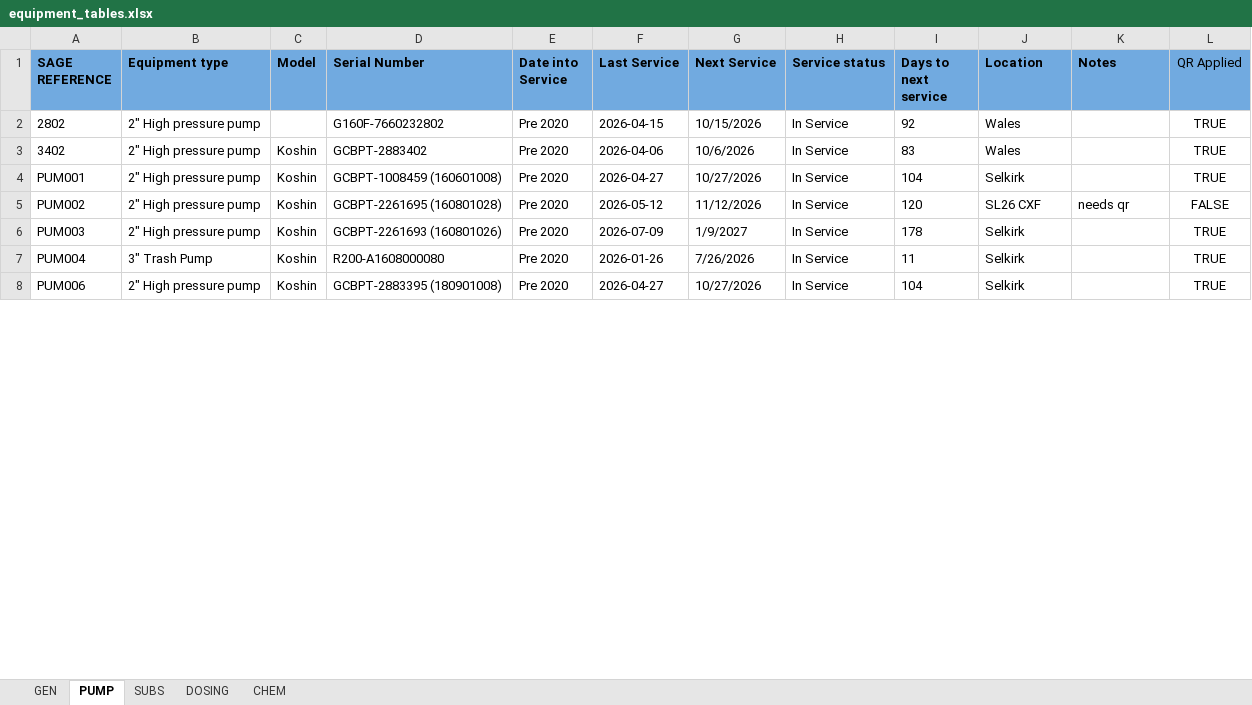
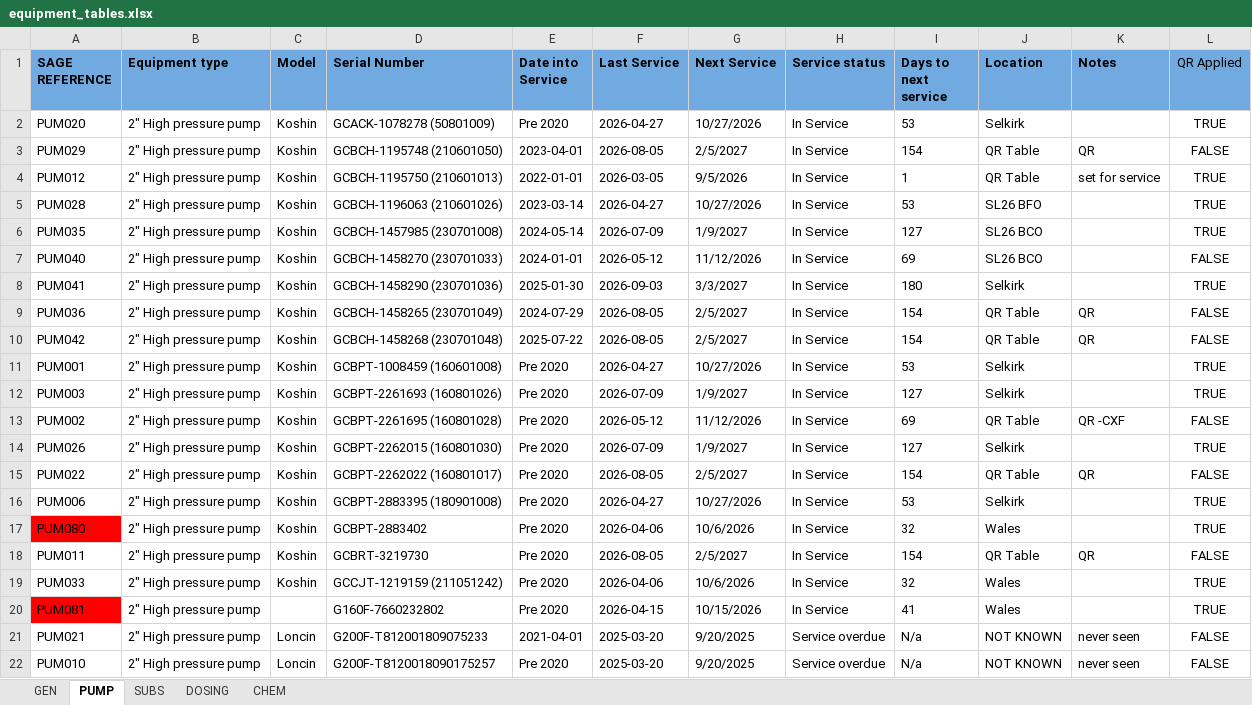
Before and after one commit to sillypantons/equipment-inventory, an Excel workbook: equipment_tables.xlsx, sheet PUMP, drawn as a sheet; only a part is shown; values as stored, in another font and other column widths than the file's, no borders; conditional formats and table styles not drawn; removed rows and columns are numbered as before the commit, all else as after; the diff covers the shown part only; the diff names each change by its address in the sheet, - before the commit and + after, or states it on an @@ line.

```diff
--- a/equipment_tables.xlsx (sheet PUMP)
+++ b/equipment_tables.xlsx (sheet PUMP)
-row 2: 2802 | 2" High pressure pump |  | G160F-7660232802 | Pre 2020 | 2026-04-15 | 10/15/2026 | In Service | 92 | Wales |  | TRUE
-A2 (SAGE REFERENCE): 3402
+A2 (SAGE REFERENCE): PUM020
-D2 (Serial Number): GCBPT-2883402
+D2 (Serial Number): GCACK-1078278 (50801009)
-F2 (Last Service): 2026-04-06
+F2 (Last Service): 2026-04-27
-G2 (Next Service): 10/6/2026
+G2 (Next Service): 10/27/2026
-I2 (Days to next service): 83
+I2 (Days to next service): 53
-J2 (Location): Wales
+J2 (Location): Selkirk
+row 3: PUM029 | 2" High pressure pump | Koshin | GCBCH-1195748 (210601050) | 2023-04-01 | 2026-08-05 | 2/5/2027 | In Service | 154 | QR Table | QR | FALSE
+row 4: PUM012 | 2" High pressure pump | Koshin | GCBCH-1195750 (210601013) | 2022-01-01 | 2026-03-05 | 9/5/2026 | In Service | 1 | QR Table | set for service | TRUE
+row 5: PUM028 | 2" High pressure pump | Koshin | GCBCH-1196063 (210601026) | 2023-03-14 | 2026-04-27 | 10/27/2026 | In Service | 53 | SL26 BFO |  | TRUE
+row 6: PUM035 | 2" High pressure pump | Koshin | GCBCH-1457985 (230701008) | 2024-05-14 | 2026-07-09 | 1/9/2027 | In Service | 127 | SL26 BCO |  | TRUE
+row 7: PUM040 | 2" High pressure pump | Koshin | GCBCH-1458270 (230701033) | 2024-01-01 | 2026-05-12 | 11/12/2026 | In Service | 69 | SL26 BCO |  | FALSE
+row 8: PUM041 | 2" High pressure pump | Koshin | GCBCH-1458290 (230701036) | 2025-01-30 | 2026-09-03 | 3/3/2027 | In Service | 180 | Selkirk |  | TRUE
+row 9: PUM036 | 2" High pressure pump | Koshin | GCBCH-1458265 (230701049) | 2024-07-29 | 2026-08-05 | 2/5/2027 | In Service | 154 | QR Table | QR | FALSE
+row 10: PUM042 | 2" High pressure pump | Koshin | GCBCH-1458268 (230701048) | 2025-07-22 | 2026-08-05 | 2/5/2027 | In Service | 154 | QR Table | QR | FALSE
-I11 (Days to next service): 104
+I11 (Days to next service): 53
+row 12: PUM003 | 2" High pressure pump | Koshin | GCBPT-2261693 (160801026) | Pre 2020 | 2026-07-09 | 1/9/2027 | In Service | 127 | Selkirk |  | TRUE
-I13 (Days to next service): 120
+I13 (Days to next service): 69
-J13 (Location): SL26 CXF
+J13 (Location): QR Table
-K13 (Notes): needs qr
+K13 (Notes): QR -CXF
-A14 (SAGE REFERENCE): PUM003
+A14 (SAGE REFERENCE): PUM026
-D14 (Serial Number): GCBPT-2261693 (160801026)
+D14 (Serial Number): GCBPT-2262015 (160801030)
-I14 (Days to next service): 178
+I14 (Days to next service): 127
-row 7: PUM004 | 3" Trash Pump | Koshin | R200-A1608000080 | Pre 2020 | 2026-01-26 | 7/26/2026 | In Service | 11 | Selkirk |  | TRUE
+row 15: PUM022 | 2" High pressure pump | Koshin | GCBPT-2262022 (160801017) | Pre 2020 | 2026-08-05 | 2/5/2027 | In Service | 154 | QR Table | QR | FALSE
-I16 (Days to next service): 104
+I16 (Days to next service): 53
+row 17: PUM080 | 2" High pressure pump | Koshin | GCBPT-2883402 | Pre 2020 | 2026-04-06 | 10/6/2026 | In Service | 32 | Wales |  | TRUE
+row 18: PUM011 | 2" High pressure pump | Koshin | GCBRT-3219730 | Pre 2020 | 2026-08-05 | 2/5/2027 | In Service | 154 | QR Table | QR | FALSE
+row 19: PUM033 | 2" High pressure pump | Koshin | GCCJT-1219159 (211051242) | Pre 2020 | 2026-04-06 | 10/6/2026 | In Service | 32 | Wales |  | TRUE
+row 20: PUM081 | 2" High pressure pump |  | G160F-7660232802 | Pre 2020 | 2026-04-15 | 10/15/2026 | In Service | 41 | Wales |  | TRUE
@@ row 17 moved to row 21: PUM021 @@
+row 22: PUM010 | 2" High pressure pump | Loncin | G200F-T8120018090175257 | Pre 2020 | 2025-03-20 | 9/20/2025 | Service overdue | N/a | NOT KNOWN | never seen | FALSE
```
Also changed, not shown: 8 added rows, 21 removed rows, 1 moved row, 14 edited cells and cell formats elsewhere in this sheet, sheet GEN, sheet DOSING, sheet SUBS, formulas that keep their value, 1 other file.
